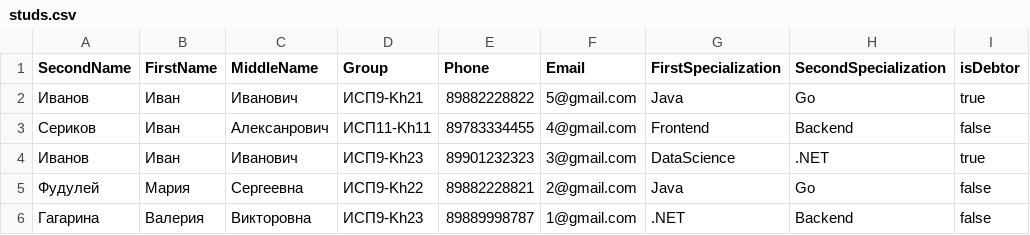
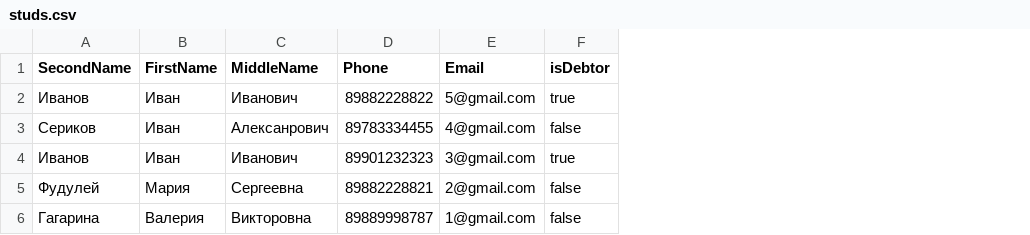
Before and after one commit to SidereaH/StudBalancer, a CSV file: studs.csv, drawn as a sheet; the diff names each change by its address in the sheet, - before the commit and + after, or states it on an @@ line.

```diff
--- a/studs.csv
+++ b/studs.csv
-column D (Group), rows 2-6: ИСП9-Kh21 | ИСП11-Kh11 | ИСП9-Kh23 | ИСП9-Kh22 | ИСП9-Kh23
-column G (FirstSpecialization), rows 2-6: Java | Frontend | DataScience | Java | .NET
-column H (SecondSpecialization), rows 2-6: Go | Backend | .NET | Go | Backend
```
Also changed, not shown: 10 other files.
